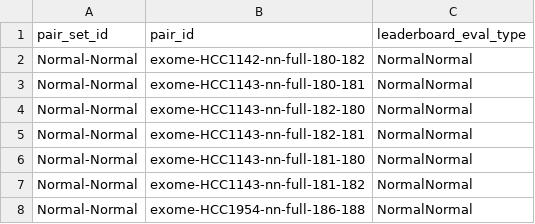
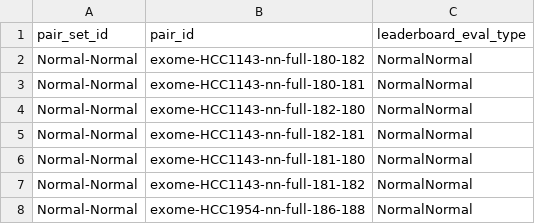
Before and after one commit to lbergelson/somatic-benchmark, a TSV file: leaderBoard/firehose/pair_sets.tsv, drawn as a sheet; only a part is shown.

```diff
--- a/leaderBoard/firehose/pair_sets.tsv
+++ b/leaderBoard/firehose/pair_sets.tsv
@@ -1,3 +1,3 @@
 pair_set_id	pair_id	leaderboard_eval_type
-Normal-Normal	exome-HCC1142-nn-full-180-182	NormalNormal
+Normal-Normal	exome-HCC1143-nn-full-180-182	NormalNormal
 Normal-Normal	exome-HCC1143-nn-full-180-181	NormalNormal
```
Also changed, not shown: leaderBoard/firehose/pairs.tsv.
